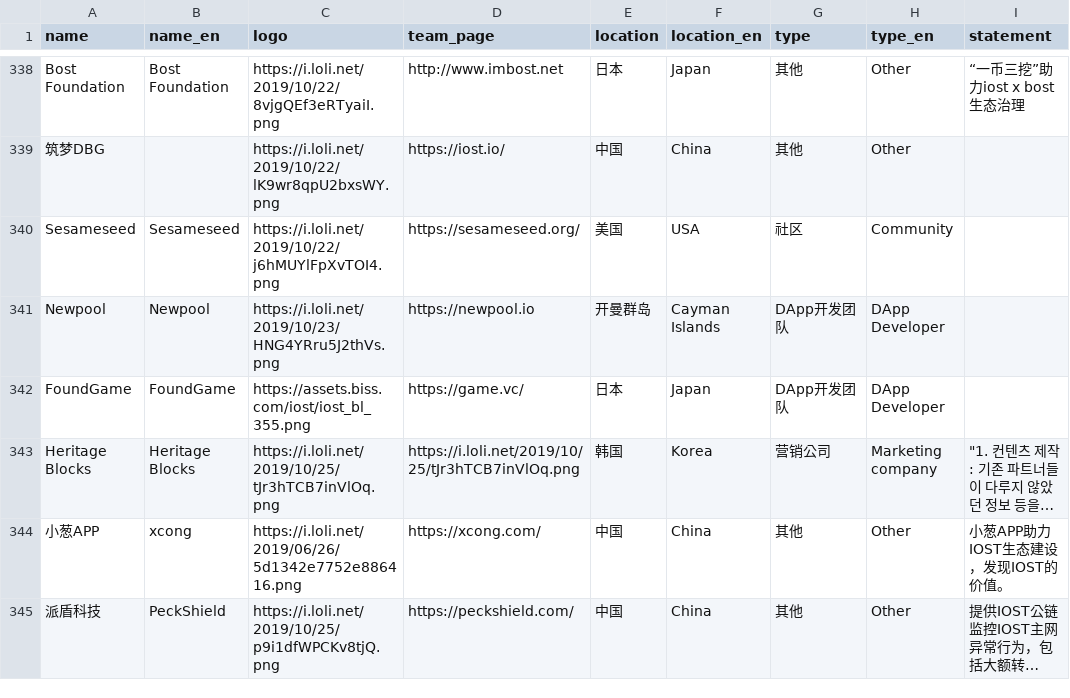
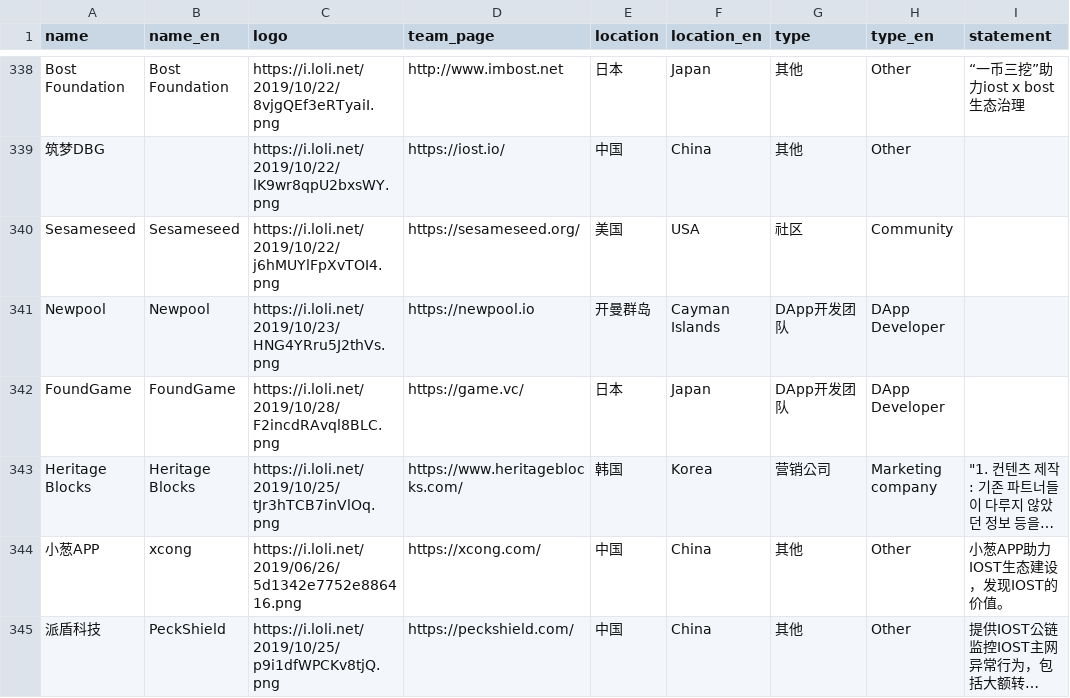
Before and after one commit to iost-official/iost-api, a CSV file: config/candidate.csv, drawn as a sheet; only a part is shown, gaps mark what is left out; long unchanged cells end in …; the diff covers the shown part only; the diff names each change by its address in the sheet, - before the commit and + after, or states it on an @@ line.

Commit message:
Update candidate

```diff
--- a/config/candidate.csv
+++ b/config/candidate.csv
-C342 (logo): https://assets.biss.com/iost/iost_bl_355.png
+C342 (logo): https://i.loli.net/2019/10/28/F2incdRAvql8BLC.png
-D343 (team_page): https://i.loli.net/2019/10/25/tJr3hTCB7inVlOq.png
+D343 (team_page): https://www.heritageblocks.com/
```
Also changed, not shown: 2 added rows elsewhere in this file.
